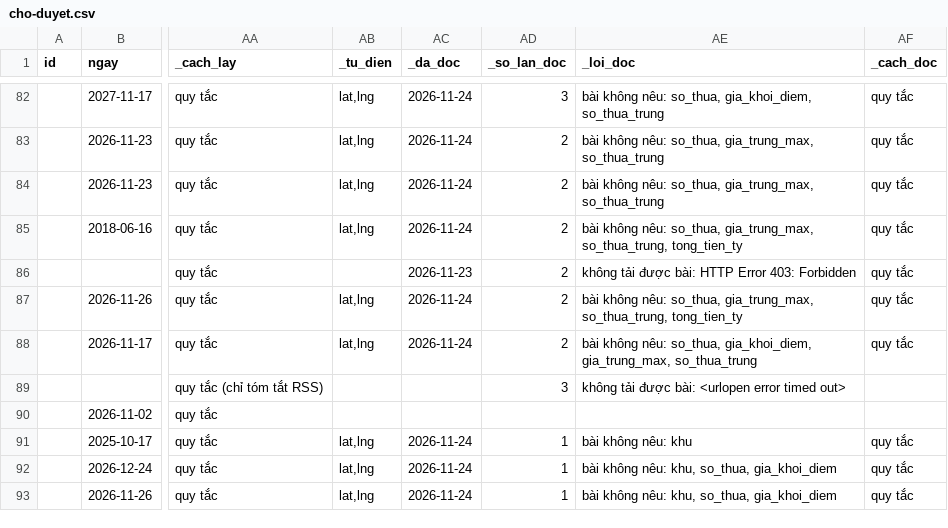
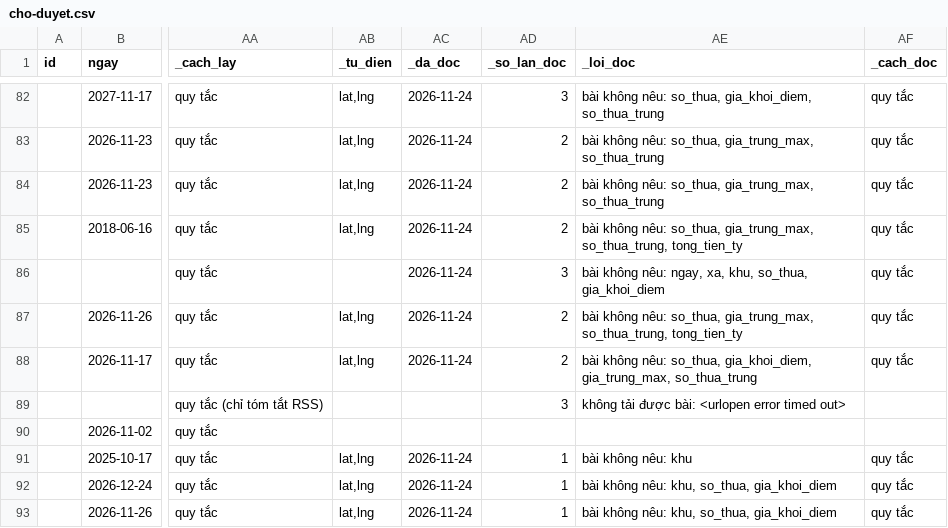
Before and after one commit to pnhimai98-creator/ban-do-dau-gia, a CSV file: cho-duyet.csv, drawn as a sheet; only a part is shown, gaps mark what is left out; the diff names each change by its address in the sheet, - before the commit and + after, or states it on an @@ line.

```diff
--- a/cho-duyet.csv
+++ b/cho-duyet.csv
-AC86 (_da_doc): 2026-11-23
+AC86 (_da_doc): 2026-11-24
-AD86 (_so_lan_doc): 2
+AD86 (_so_lan_doc): 3
-AE86 (_loi_doc): không tải được bài: HTTP Error 403: Forbidden
+AE86 (_loi_doc): bài không nêu: ngay, xa, khu, so_thua, gia_khoi_diem
```
Also changed, not shown: 1 other file.
